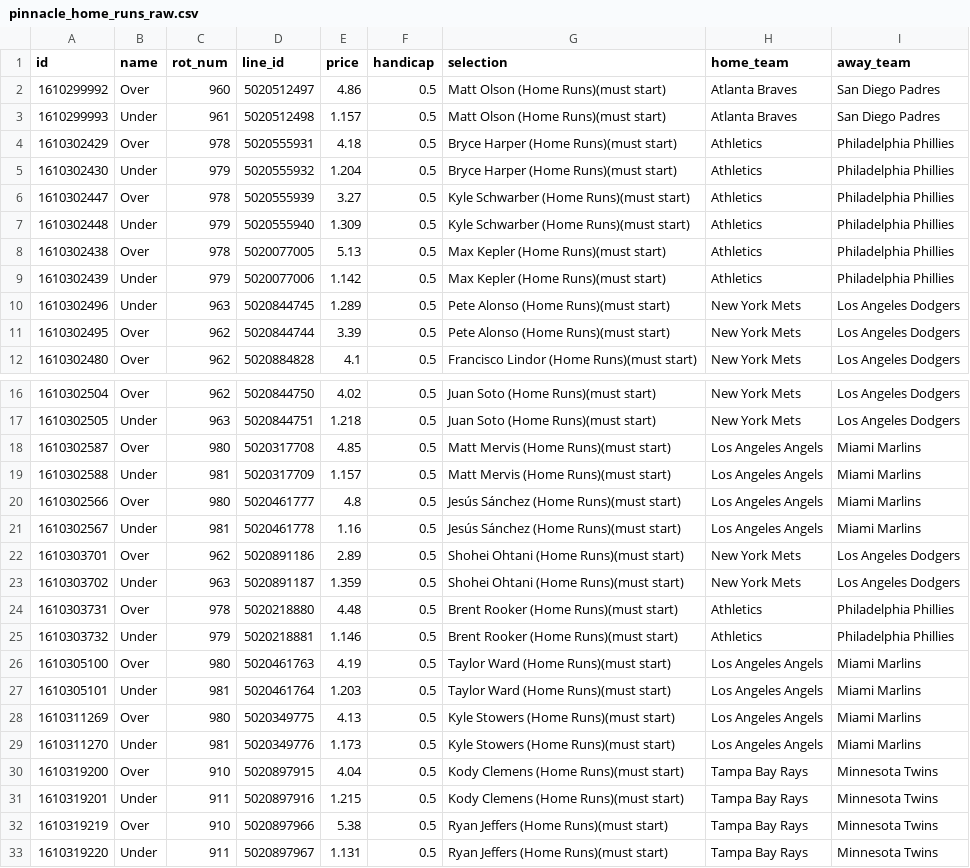
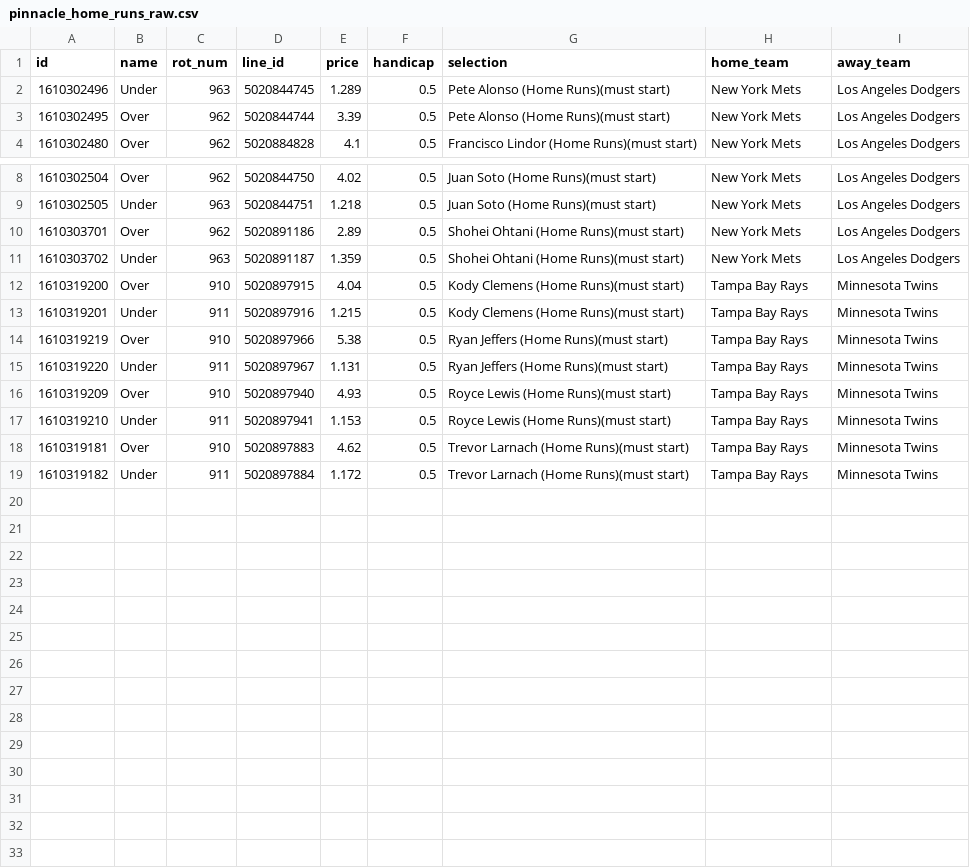
Before and after one commit to jamesbrown1417/MLB, a CSV file: OddsScraper/Pinnacle/pinnacle_home_runs_raw.csv, drawn as a sheet; only a part is shown, gaps mark what is left out; the shorter side is filled out with more unchanged rows.

```diff
--- a/OddsScraper/Pinnacle/pinnacle_home_runs_raw.csv
+++ b/OddsScraper/Pinnacle/pinnacle_home_runs_raw.csv
@@ -1,10 +1,2 @@
 id,name,rot_num,line_id,price,handicap,selection,home_team,away_team
-1610299992,Over,960,5020512497,4.86,0.5,Matt Olson (Home Runs)(must start),Atlanta Braves,San Diego Padres
-1610299993,Under,961,5020512498,1.157,0.5,Matt Olson (Home Runs)(must start),Atlanta Braves,San Diego Padres
-1610302429,Over,978,5020555931,4.18,0.5,Bryce Harper (Home Runs)(must start),Athletics,Philadelphia Phillies
-1610302430,Under,979,5020555932,1.204,0.5,Bryce Harper (Home Runs)(must start),Athletics,Philadelphia Phillies
-1610302447,Over,978,5020555939,3.27,0.5,Kyle Schwarber (Home Runs)(must start),Athletics,Philadelphia Phillies
-1610302448,Under,979,5020555940,1.309,0.5,Kyle Schwarber (Home Runs)(must start),Athletics,Philadelphia Phillies
-1610302438,Over,978,5020077005,5.13,0.5,Max Kepler (Home Runs)(must start),Athletics,Philadelphia Phillies
-1610302439,Under,979,5020077006,1.142,0.5,Max Kepler (Home Runs)(must start),Athletics,Philadelphia Phillies
 1610302496,Under,963,5020844745,1.289,0.5,Pete Alonso (Home Runs)(must start),New York Mets,Los Angeles Dodgers
@@ -17,14 +9,4 @@ id,name,rot_num,line_id,price,handicap,selection,home_team,away_team
 1610302505,Under,963,5020844751,1.218,0.5,Juan Soto (Home Runs)(must start),New York Mets,Los Angeles Dodgers
-1610302587,Over,980,5020317708,4.85,0.5,Matt Mervis (Home Runs)(must start),Los Angeles Angels,Miami Marlins
-1610302588,Under,981,5020317709,1.157,0.5,Matt Mervis (Home Runs)(must start),Los Angeles Angels,Miami Marlins
-1610302566,Over,980,5020461777,4.8,0.5,Jesús Sánchez (Home Runs)(must start),Los Angeles Angels,Miami Marlins
-1610302567,Under,981,5020461778,1.16,0.5,Jesús Sánchez (Home Runs)(must start),Los Angeles Angels,Miami Marlins
 1610303701,Over,962,5020891186,2.89,0.5,Shohei Ohtani (Home Runs)(must start),New York Mets,Los Angeles Dodgers
 1610303702,Under,963,5020891187,1.359,0.5,Shohei Ohtani (Home Runs)(must start),New York Mets,Los Angeles Dodgers
-1610303731,Over,978,5020218880,4.48,0.5,Brent Rooker (Home Runs)(must start),Athletics,Philadelphia Phillies
-1610303732,Under,979,5020218881,1.146,0.5,Brent Rooker (Home Runs)(must start),Athletics,Philadelphia Phillies
-1610305100,Over,980,5020461763,4.19,0.5,Taylor Ward (Home Runs)(must start),Los Angeles Angels,Miami Marlins
-1610305101,Under,981,5020461764,1.203,0.5,Taylor Ward (Home Runs)(must start),Los Angeles Angels,Miami Marlins
-1610311269,Over,980,5020349775,4.13,0.5,Kyle Stowers (Home Runs)(must start),Los Angeles Angels,Miami Marlins
-1610311270,Under,981,5020349776,1.173,0.5,Kyle Stowers (Home Runs)(must start),Los Angeles Angels,Miami Marlins
 1610319200,Over,910,5020897915,4.04,0.5,Kody Clemens (Home Runs)(must start),Tampa Bay Rays,Minnesota Twins
```
Also changed, not shown: Data/scraped_odds/pinnacle_total_bases.csv, Data/scraped_odds/pointsbet_batter_hits.csv, 48 other files.
